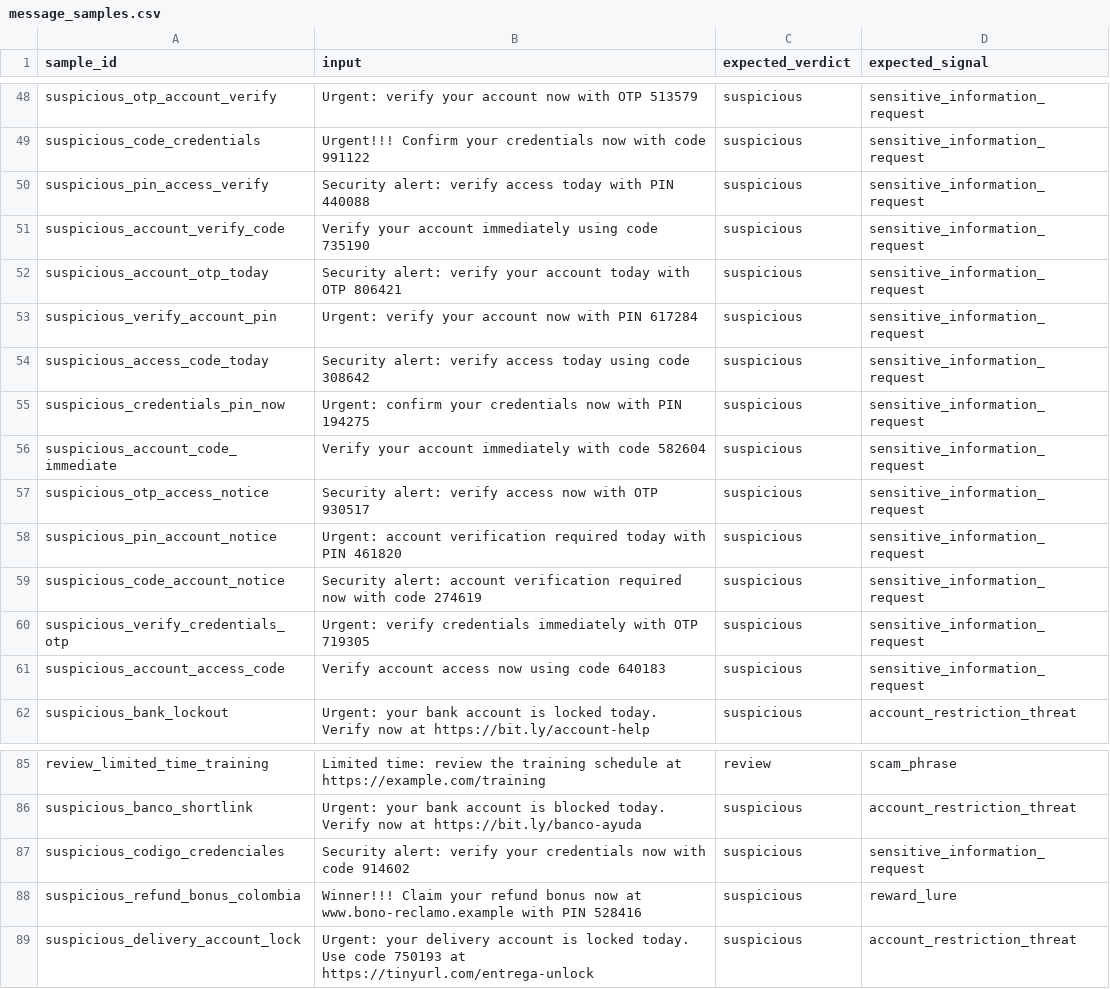
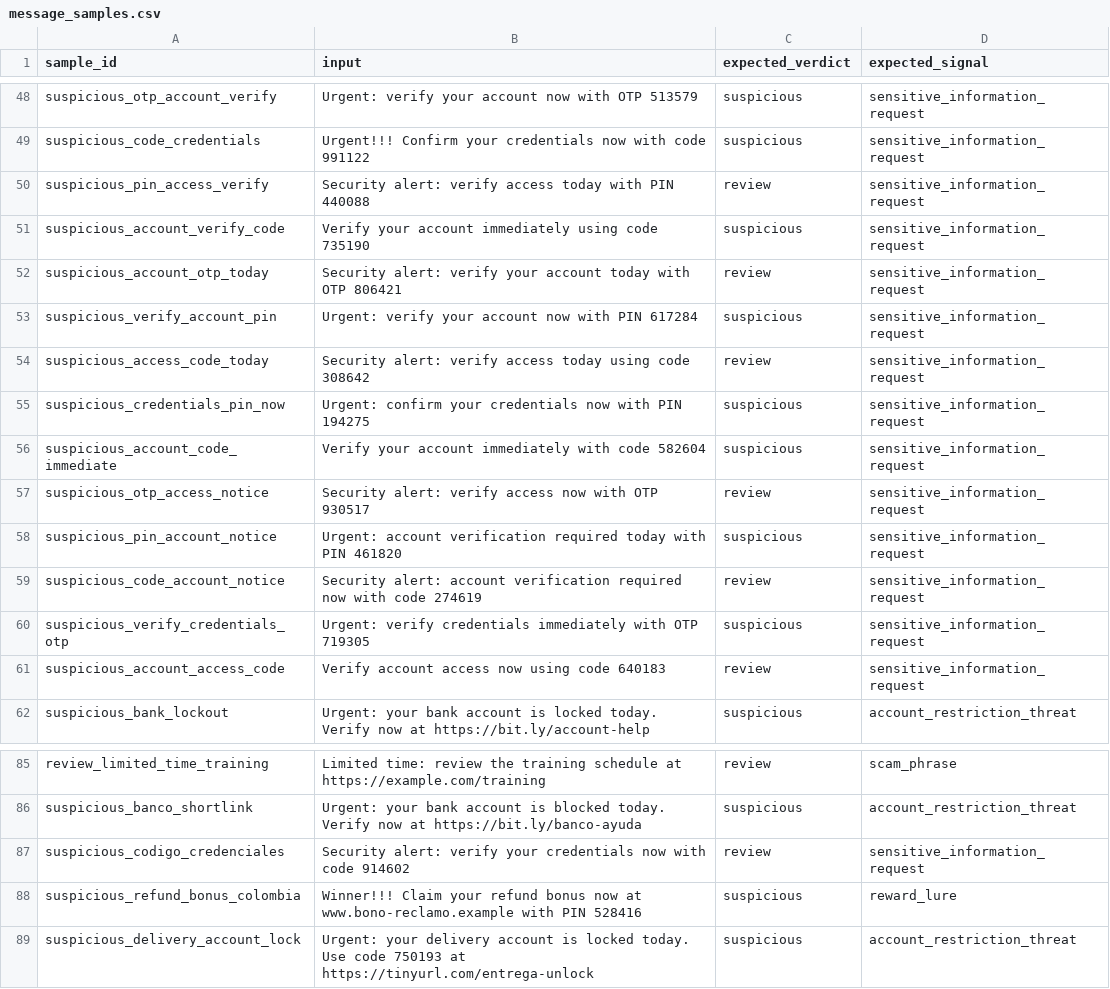
Before and after one commit to helljxnn/CyberLureAI, a CSV file: data/examples/message_samples.csv, drawn as a sheet; only a part is shown, gaps mark what is left out.

```diff
--- a/data/examples/message_samples.csv
+++ b/data/examples/message_samples.csv
@@ -49,14 +49,14 @@ suspicious_otp_account_verify,Urgent: verify your account now with OTP 513579,su
 suspicious_code_credentials,Urgent!!! Confirm your credentials now with code 991122,suspicious,sensitive_information_request
-suspicious_pin_access_verify,Security alert: verify access today with PIN 440088,suspicious,sensitive_information_request
+suspicious_pin_access_verify,Security alert: verify access today with PIN 440088,review,sensitive_information_request
 suspicious_account_verify_code,Verify your account immediately using code 735190,suspicious,sensitive_information_request
-suspicious_account_otp_today,Security alert: verify your account today with OTP 806421,suspicious,sensitive_information_request
+suspicious_account_otp_today,Security alert: verify your account today with OTP 806421,review,sensitive_information_request
 suspicious_verify_account_pin,Urgent: verify your account now with PIN 617284,suspicious,sensitive_information_request
-suspicious_access_code_today,Security alert: verify access today using code 308642,suspicious,sensitive_information_request
+suspicious_access_code_today,Security alert: verify access today using code 308642,review,sensitive_information_request
 suspicious_credentials_pin_now,Urgent: confirm your credentials now with PIN 194275,suspicious,sensitive_information_request
 suspicious_account_code_immediate,Verify your account immediately with code 582604,suspicious,sensitive_information_request
-suspicious_otp_access_notice,Security alert: verify access now with OTP 930517,suspicious,sensitive_information_request
+suspicious_otp_access_notice,Security alert: verify access now with OTP 930517,review,sensitive_information_request
 suspicious_pin_account_notice,Urgent: account verification required today with PIN 461820,suspicious,sensitive_information_request
-suspicious_code_account_notice,Security alert: account verification required now with code 274619,suspicious,sensitive_information_request
+suspicious_code_account_notice,Security alert: account verification required now with code 274619,review,sensitive_information_request
 suspicious_verify_credentials_otp,Urgent: verify credentials immediately with OTP 719305,suspicious,sensitive_information_request
-suspicious_account_access_code,Verify account access now using code 640183,suspicious,sensitive_information_request
+suspicious_account_access_code,Verify account access now using code 640183,review,sensitive_information_request
 suspicious_bank_lockout,Urgent: your bank account is locked today. Verify now at https://bit.ly/account-help,suspicious,account_restriction_threat
@@ -86,3 +86,3 @@ review_limited_time_training,Limited time: review the training schedule at https
 suspicious_banco_shortlink,Urgent: your bank account is blocked today. Verify now at https://bit.ly/banco-ayuda,suspicious,account_restriction_threat
-suspicious_codigo_credenciales,Security alert: verify your credentials now with code 914602,suspicious,sensitive_information_request
+suspicious_codigo_credenciales,Security alert: verify your credentials now with code 914602,review,sensitive_information_request
 suspicious_refund_bonus_colombia,Winner!!! Claim your refund bonus now at www.bono-reclamo.example with PIN 528416,suspicious,reward_lure
```
Also changed, not shown: 13 other files.
